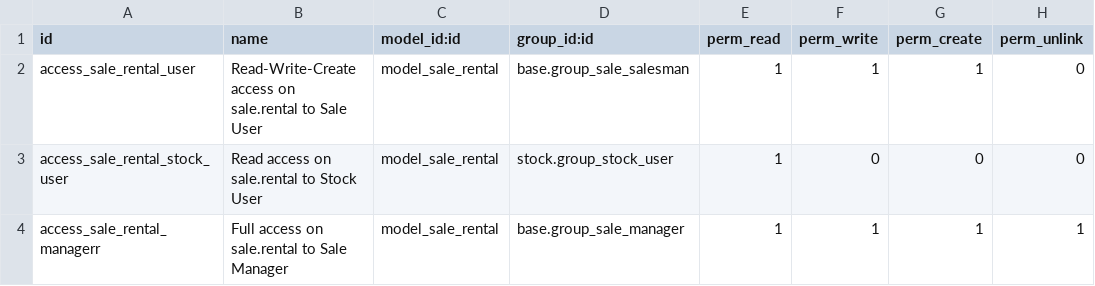
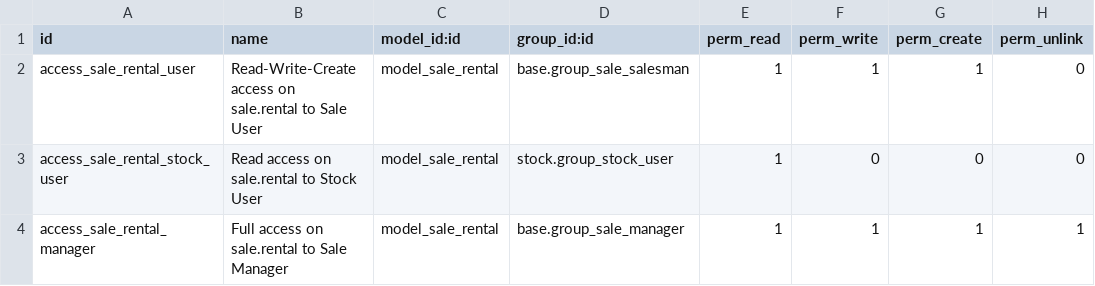
Before and after one commit to kmee/sale-workflow, a CSV file: sale_rental/security/ir.model.access.csv, drawn as a sheet.

Commit message:
Fix typo

```diff
--- a/sale_rental/security/ir.model.access.csv
+++ b/sale_rental/security/ir.model.access.csv
@@ -3,2 +3,2 @@ access_sale_rental_user,Read-Write-Create access on sale.rental to Sale User,mod
 access_sale_rental_stock_user,Read access on sale.rental to Stock User,model_sale_rental,stock.group_stock_user,1,0,0,0
-access_sale_rental_managerr,Full access on sale.rental to Sale Manager,model_sale_rental,base.group_sale_manager,1,1,1,1
+access_sale_rental_manager,Full access on sale.rental to Sale Manager,model_sale_rental,base.group_sale_manager,1,1,1,1
```
